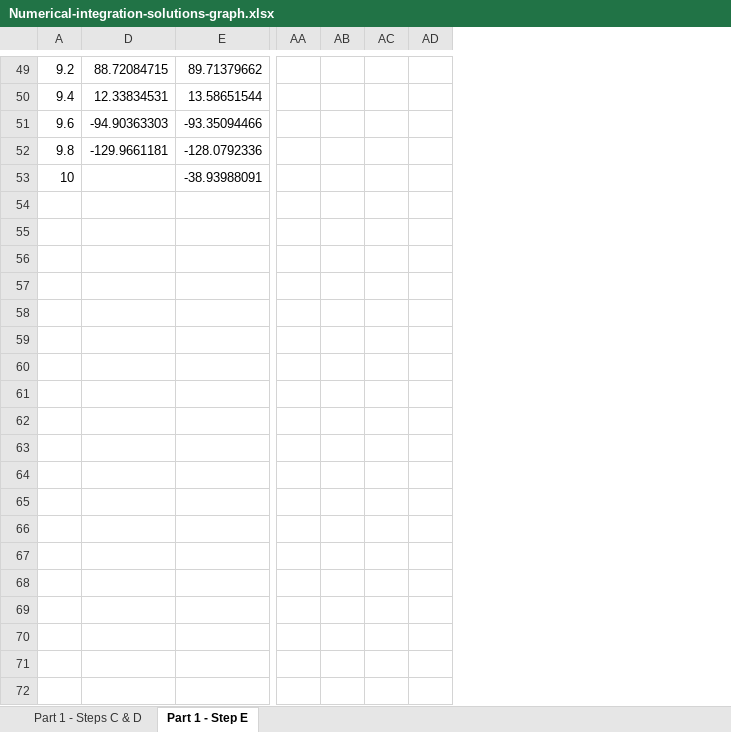
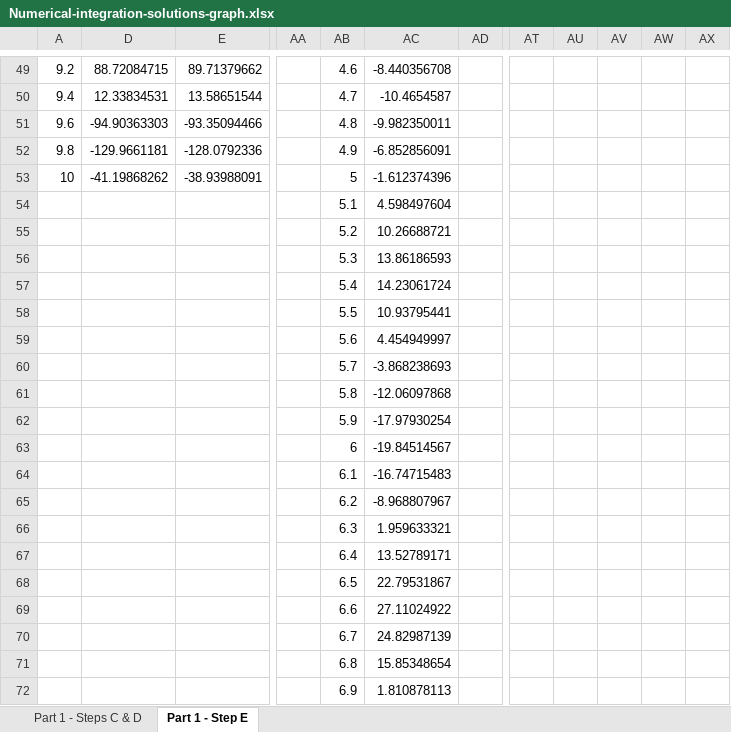
Before and after one commit to 0liNewton/IDS6938-SimulationTechniques, an Excel workbook: Homework1/Numerical-integration-solutions-graph.xlsx, sheet Part 1 - Step E, drawn as a sheet; only a part is shown, gaps mark what is left out; values as stored, in another font and other column widths than the file's, no cell formats; charts and pictures not drawn; removed rows and columns are numbered as before the commit, all else as after; rows hold the shown columns only; the diff covers the shown part only; the diff names each change by its address in the sheet, - before the commit and + after, or states it on an @@ line.

Commit message:
Part 1 Step E graphs

```diff
--- a/Homework1/Numerical-integration-solutions-graph.xlsx (sheet Part 1 - Step E)
+++ b/Homework1/Numerical-integration-solutions-graph.xlsx (sheet Part 1 - Step E)
-column AB, empty
-column AC, empty
+column AB, rows 49-53: 4.6 | 4.7 | 4.8 | 4.9 | 5
+column AC, rows 49-53: -8.440356708 | -10.4654587 | -9.982350011 | -6.852856091 | -1.612374396
+column AT, empty
+column AU, empty
+column AV, empty
+column AW, empty
+column AX, empty
-D53: (empty)
+D53: -41.19868262
+row 54:  |  |  |  | 5.1 | 4.598497604
+row 55:  |  |  |  | 5.2 | 10.26688721
+row 56:  |  |  |  | 5.3 | 13.86186593
+row 57:  |  |  |  | 5.4 | 14.23061724
+row 58:  |  |  |  | 5.5 | 10.93795441
+row 59:  |  |  |  | 5.6 | 4.454949997
+row 60:  |  |  |  | 5.7 | -3.868238693
+row 61:  |  |  |  | 5.8 | -12.06097868
+row 62:  |  |  |  | 5.9 | -17.97930254
+row 63:  |  |  |  | 6 | -19.84514567
+row 64:  |  |  |  | 6.1 | -16.74715483
+row 65:  |  |  |  | 6.2 | -8.968807967
+row 66:  |  |  |  | 6.3 | 1.959633321
+row 67:  |  |  |  | 6.4 | 13.52789171
+row 68:  |  |  |  | 6.5 | 22.79531867
+row 69:  |  |  |  | 6.6 | 27.11024922
+row 70:  |  |  |  | 6.7 | 24.82987139
+row 71:  |  |  |  | 6.8 | 15.85348654
+row 72:  |  |  |  | 6.9 | 1.810878113
```
Also changed, not shown: 31 added rows and 6 edited cells elsewhere in this sheet, cell formats, charts or pictures, 9 other files.
